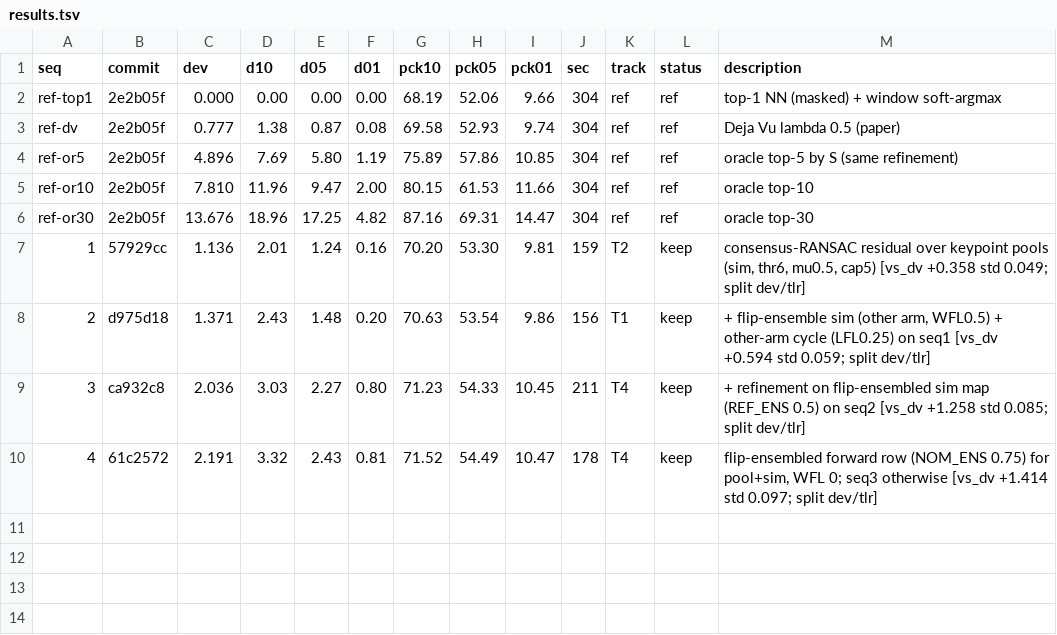
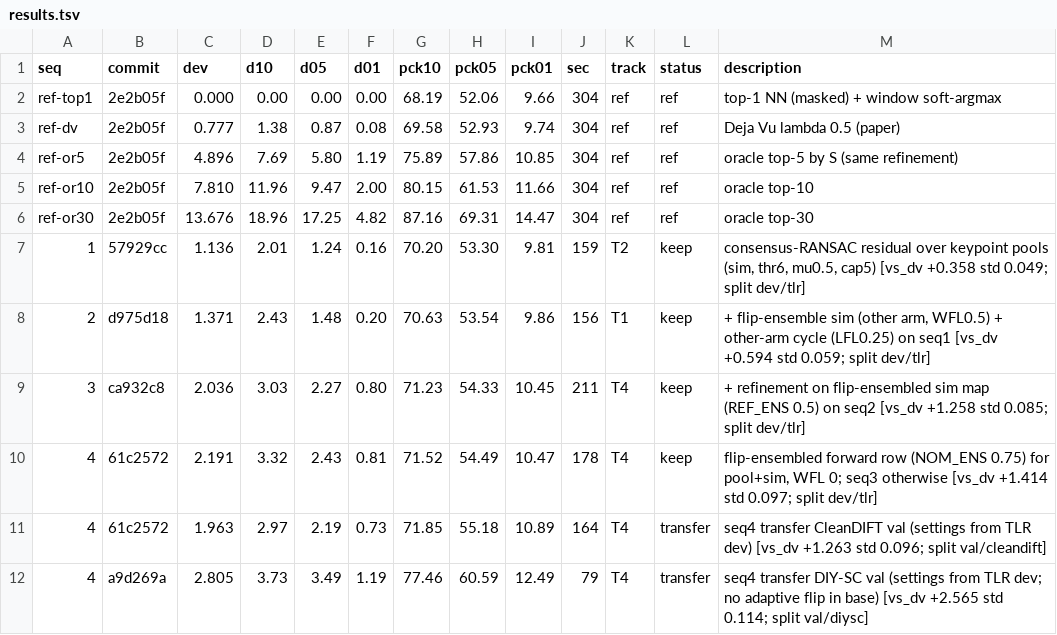
Before and after one commit to Voldemort108X/SemCorr_autoresearch, a TSV file: results.tsv, drawn as a sheet.

```diff
--- a/results.tsv
+++ b/results.tsv
@@ -10 +10,3 @@ ref-or30	2e2b05f	13.676	18.96	17.25	4.82	87.16	69.31	14.47	304	ref	ref	oracle to
 4	61c2572	2.191	3.32	2.43	0.81	71.52	54.49	10.47	178	T4	keep	flip-ensembled forward row (NOM_ENS 0.75) for pool+sim, WFL 0; seq3 otherwise [vs_dv +1.414 std 0.097; split dev/tlr]
+4	61c2572	1.963	2.97	2.19	0.73	71.85	55.18	10.89	164	T4	transfer	seq4 transfer CleanDIFT val (settings from TLR dev) [vs_dv +1.263 std 0.096; split val/cleandift]
+4	a9d269a	2.805	3.73	3.49	1.19	77.46	60.59	12.49	79	T4	transfer	seq4 transfer DIY-SC val (settings from TLR dev; no adaptive flip in base) [vs_dv +2.565 std 0.114; split val/diysc]
```
Also changed, not shown: 37 other files.
